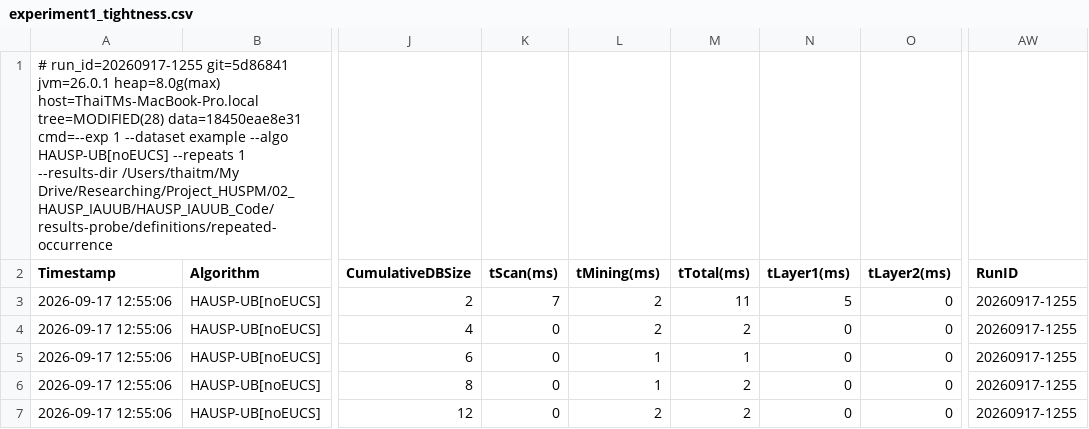
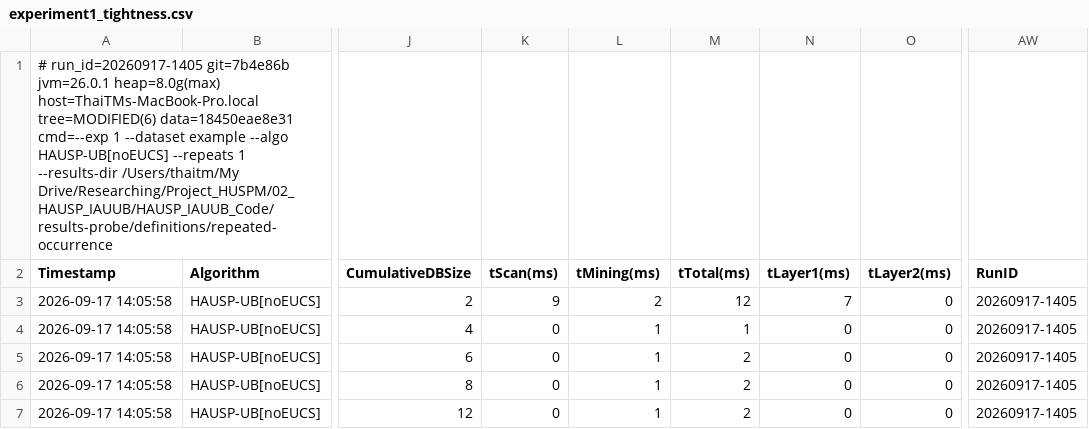
Before and after one commit to tran-minh-thai/incremental-hausp-mining, a CSV file: results-probe/definitions/repeated-occurrence/exp1/experiment1_tightness.csv, drawn as a sheet; only a part is shown, gaps mark what is left out; the diff names each change by its address in the sheet, - before the commit and + after, or states it on an @@ line.

```diff
--- a/results-probe/definitions/repeated-occurrence/exp1/experiment1_tightness.csv
+++ b/results-probe/definitions/repeated-occurrence/exp1/experiment1_tightness.csv
-A1 (Timestamp): # run_id=20260917-1255 git=5d86841 jvm=26.0.1 heap=8.0g(max) host=ThaiTMs-MacBook-Pro.local tree=MODIFIED(28) data=18450eae8e31 cmd=--exp…
+A1 (Timestamp): # run_id=20260917-1405 git=7b4e86b jvm=26.0.1 heap=8.0g(max) host=ThaiTMs-MacBook-Pro.local tree=MODIFIED(6) data=18450eae8e31 cmd=--exp…
-A3:A7 (Timestamp): 2026-09-17 12:55:06
+A3:A7 (Timestamp): 2026-09-17 14:05:58
-K3 (tScan(ms)): 7
+K3 (tScan(ms)): 9
-M3 (tTotal(ms)): 11
+M3 (tTotal(ms)): 12
-N3 (tLayer1(ms)): 5
+N3 (tLayer1(ms)): 7
-AW3:AW7 (RunID): 20260917-1255
+AW3:AW7 (RunID): 20260917-1405
-L4 (tMining(ms)): 2
+L4 (tMining(ms)): 1
-M4 (tTotal(ms)): 2
+M4 (tTotal(ms)): 1
-M5 (tTotal(ms)): 1
+M5 (tTotal(ms)): 2
-L7 (tMining(ms)): 2
+L7 (tMining(ms)): 1
```
Also changed, not shown: results-probe/definitions/all-equal/exp1/experiment1_tightness.csv, results-probe/definitions/self-s-extension/exp1/experiment1_tightness.csv, 7 other files.
